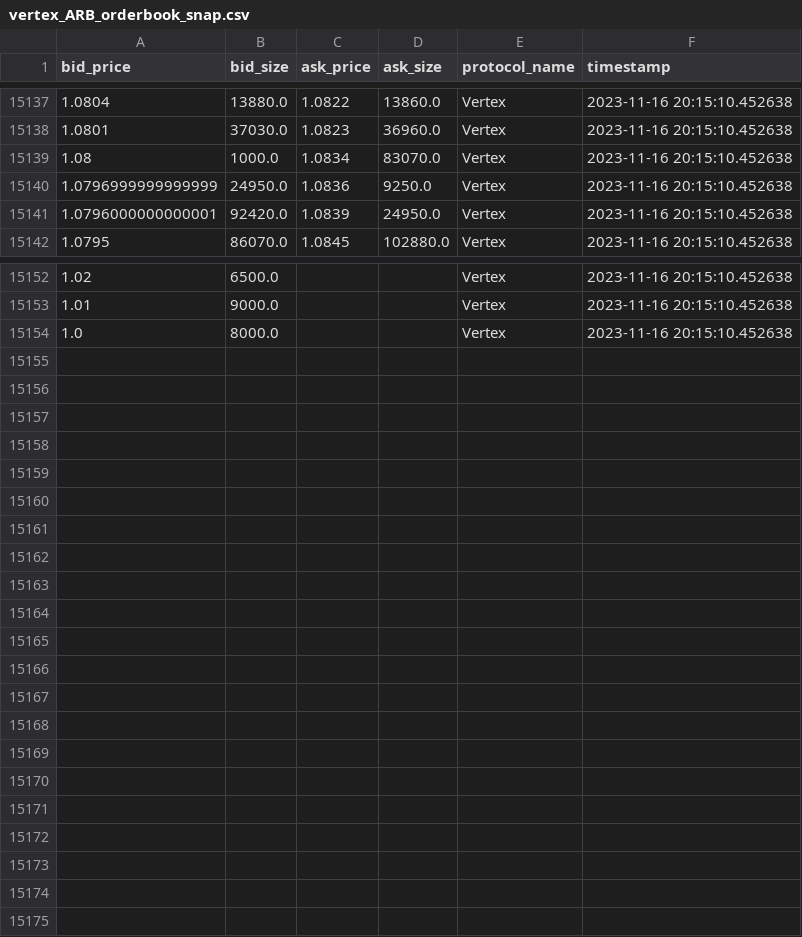
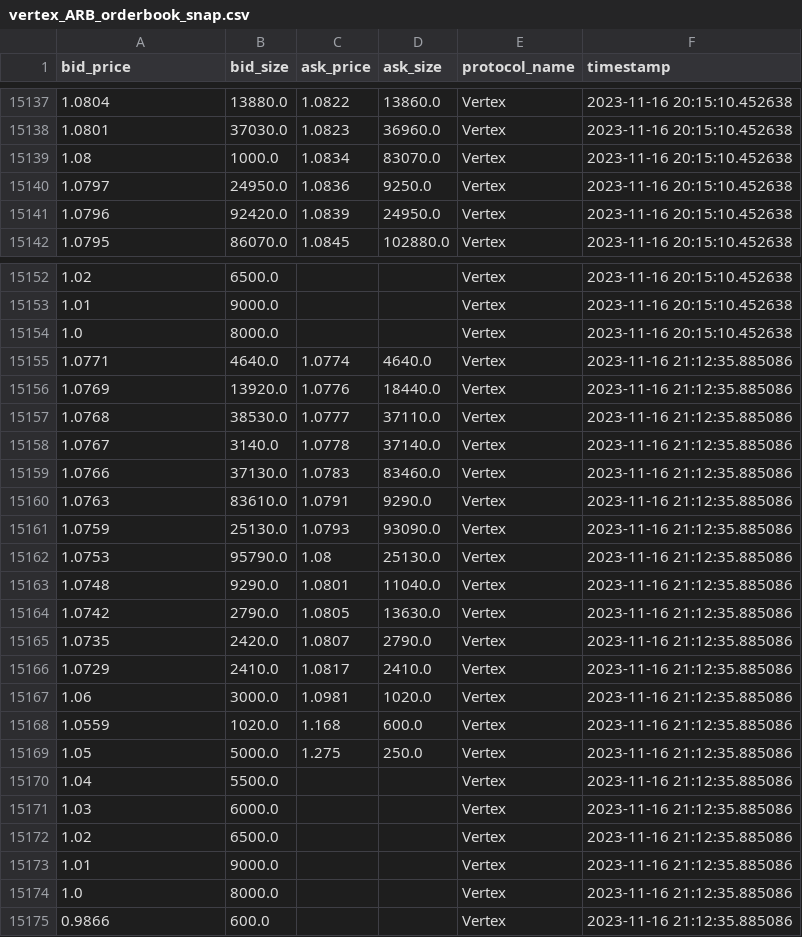
Before and after one commit to 0xsumatt/orderbook_snaps, a CSV file: vertex_ARB_orderbook_snap.csv, drawn as a sheet; only a part is shown, gaps mark what is left out.

```diff
--- a/vertex_ARB_orderbook_snap.csv
+++ b/vertex_ARB_orderbook_snap.csv
@@ -15139,4 +15139,4 @@ bid_price,bid_size,ask_price,ask_size,protocol_name,timestamp
 1.08,1000.0,1.0834,83070.0,Vertex,2023-11-16 20:15:10.452638
-1.0796999999999999,24950.0,1.0836,9250.0,Vertex,2023-11-16 20:15:10.452638
-1.0796000000000001,92420.0,1.0839,24950.0,Vertex,2023-11-16 20:15:10.452638
+1.0797,24950.0,1.0836,9250.0,Vertex,2023-11-16 20:15:10.452638
+1.0796,92420.0,1.0839,24950.0,Vertex,2023-11-16 20:15:10.452638
 1.0795,86070.0,1.0845,102880.0,Vertex,2023-11-16 20:15:10.452638
@@ -15154 +15154,22 @@ bid_price,bid_size,ask_price,ask_size,protocol_name,timestamp
 1.0,8000.0,,,Vertex,2023-11-16 20:15:10.452638
+1.0771,4640.0,1.0774,4640.0,Vertex,2023-11-16 21:12:35.885086
+1.0769,13920.0,1.0776,18440.0,Vertex,2023-11-16 21:12:35.885086
+1.0768,38530.0,1.0777,37110.0,Vertex,2023-11-16 21:12:35.885086
+1.0767,3140.0,1.0778,37140.0,Vertex,2023-11-16 21:12:35.885086
+1.0766,37130.0,1.0783,83460.0,Vertex,2023-11-16 21:12:35.885086
+1.0763,83610.0,1.0791,9290.0,Vertex,2023-11-16 21:12:35.885086
+1.0759,25130.0,1.0793,93090.0,Vertex,2023-11-16 21:12:35.885086
+1.0753,95790.0,1.08,25130.0,Vertex,2023-11-16 21:12:35.885086
+1.0748,9290.0,1.0801,11040.0,Vertex,2023-11-16 21:12:35.885086
+1.0742,2790.0,1.0805,13630.0,Vertex,2023-11-16 21:12:35.885086
+1.0735,2420.0,1.0807,2790.0,Vertex,2023-11-16 21:12:35.885086
+1.0729,2410.0,1.0817,2410.0,Vertex,2023-11-16 21:12:35.885086
+1.06,3000.0,1.0981,1020.0,Vertex,2023-11-16 21:12:35.885086
+1.0559,1020.0,1.168,600.0,Vertex,2023-11-16 21:12:35.885086
+1.05,5000.0,1.275,250.0,Vertex,2023-11-16 21:12:35.885086
+1.04,5500.0,,,Vertex,2023-11-16 21:12:35.885086
+1.03,6000.0,,,Vertex,2023-11-16 21:12:35.885086
+1.02,6500.0,,,Vertex,2023-11-16 21:12:35.885086
+1.01,9000.0,,,Vertex,2023-11-16 21:12:35.885086
+1.0,8000.0,,,Vertex,2023-11-16 21:12:35.885086
+0.9866,600.0,,,Vertex,2023-11-16 21:12:35.885086
```
Also changed, not shown: hyperliquid_ARB_orderbook_snap.csv, hyperliquid_SOL_orderbook_snap.csv, 9 other files.
